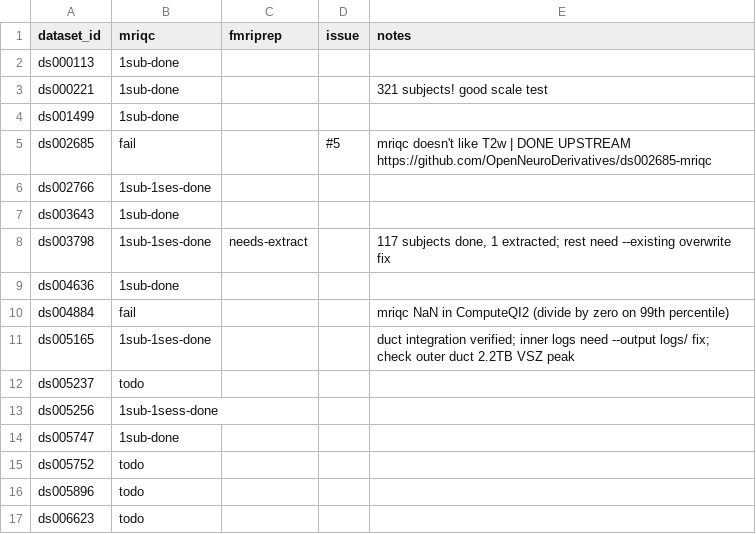
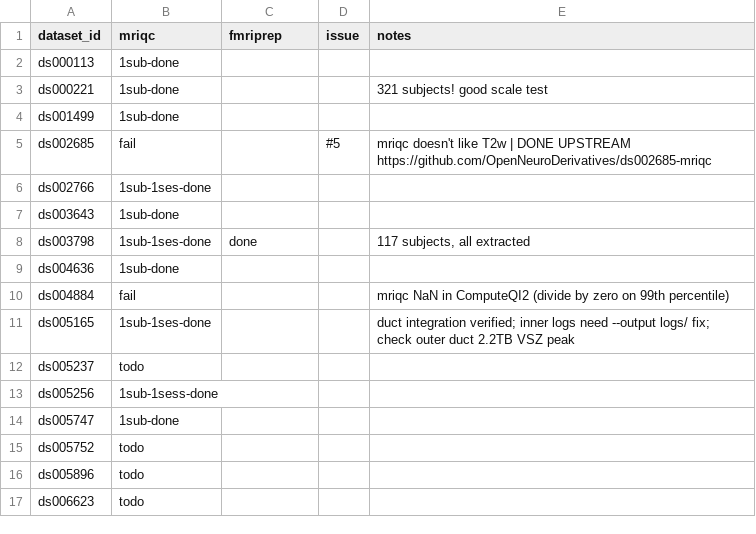
Before and after one commit to con/mechababs, a TSV file: candidates.tsv, drawn as a sheet.

```diff
--- a/candidates.tsv
+++ b/candidates.tsv
@@ -7,3 +7,3 @@ ds002766	1sub-1ses-done
 ds003643	1sub-done			
-ds003798	1sub-1ses-done	needs-extract		117 subjects done, 1 extracted; rest need --existing overwrite fix
+ds003798	1sub-1ses-done	done		117 subjects, all extracted
 ds004636	1sub-done			
```
